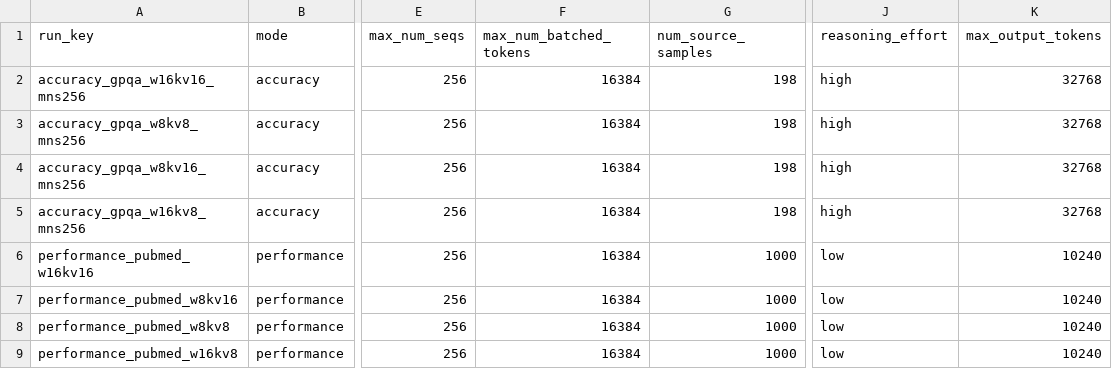
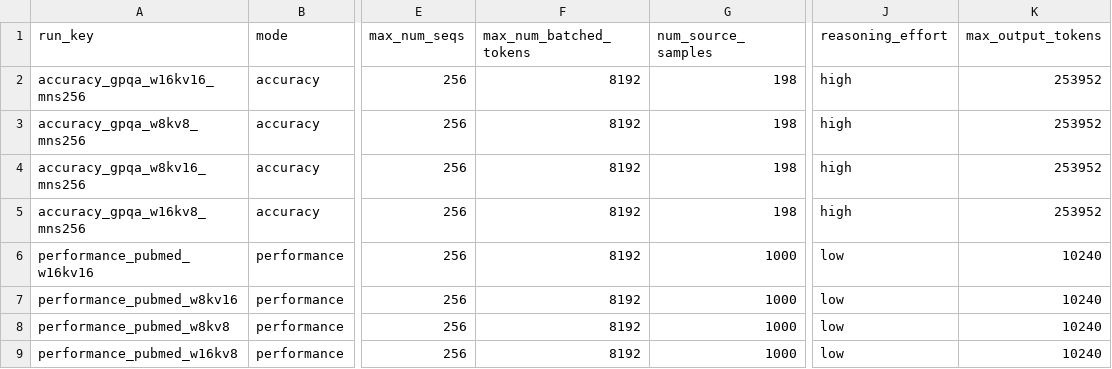
Before and after one commit to ChuDinhKlopp/inference-bench, a CSV file: configs/part1_matrix.csv, drawn as a sheet; only a part is shown, gaps mark what is left out; the diff names each change by its address in the sheet, - before the commit and + after, or states it on an @@ line.

```diff
--- a/configs/part1_matrix.csv
+++ b/configs/part1_matrix.csv
-F2:F9 (max_num_batched_tokens): 16384
+F2:F9 (max_num_batched_tokens): 8192
-K2:K5 (max_output_tokens): 32768
+K2:K5 (max_output_tokens): 253952
```
Also changed, not shown: 25 other files.
